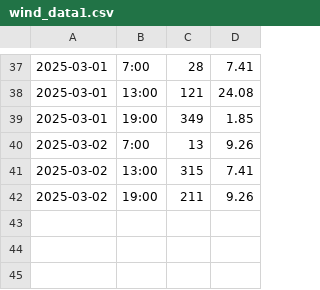
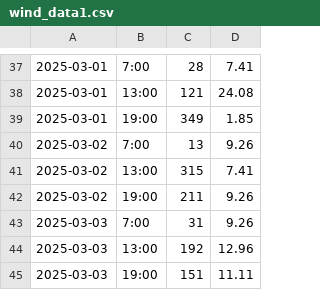
Before and after one commit to nadirprt/windlivedata2, a CSV file: wind_data1.csv, drawn as a sheet; only a part is shown, gaps mark what is left out; the diff names each change by its address in the sheet, - before the commit and + after, or states it on an @@ line.

```diff
--- a/wind_data1.csv
+++ b/wind_data1.csv
+row 43: 2025-03-03 | 7:00 | 31 | 9.26
+row 44: 2025-03-03 | 13:00 | 192 | 12.96
+row 45: 2025-03-03 | 19:00 | 151 | 11.11
```
